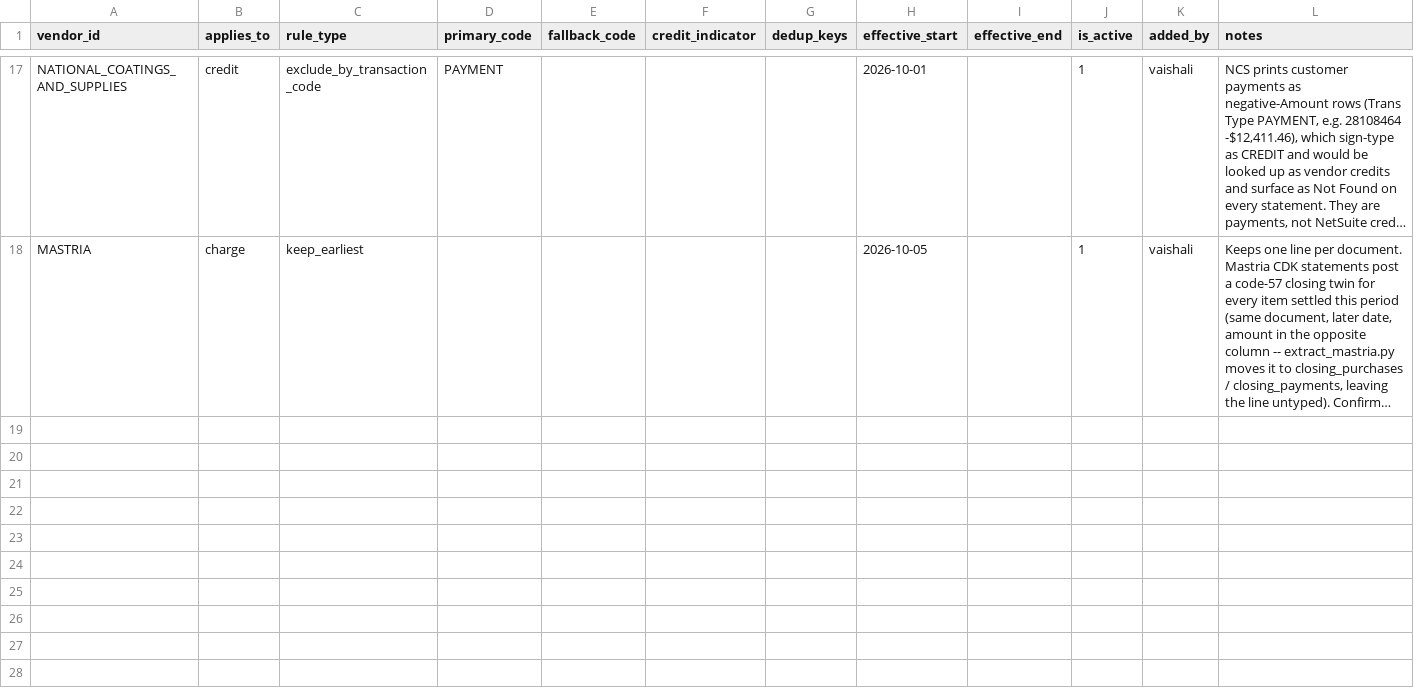
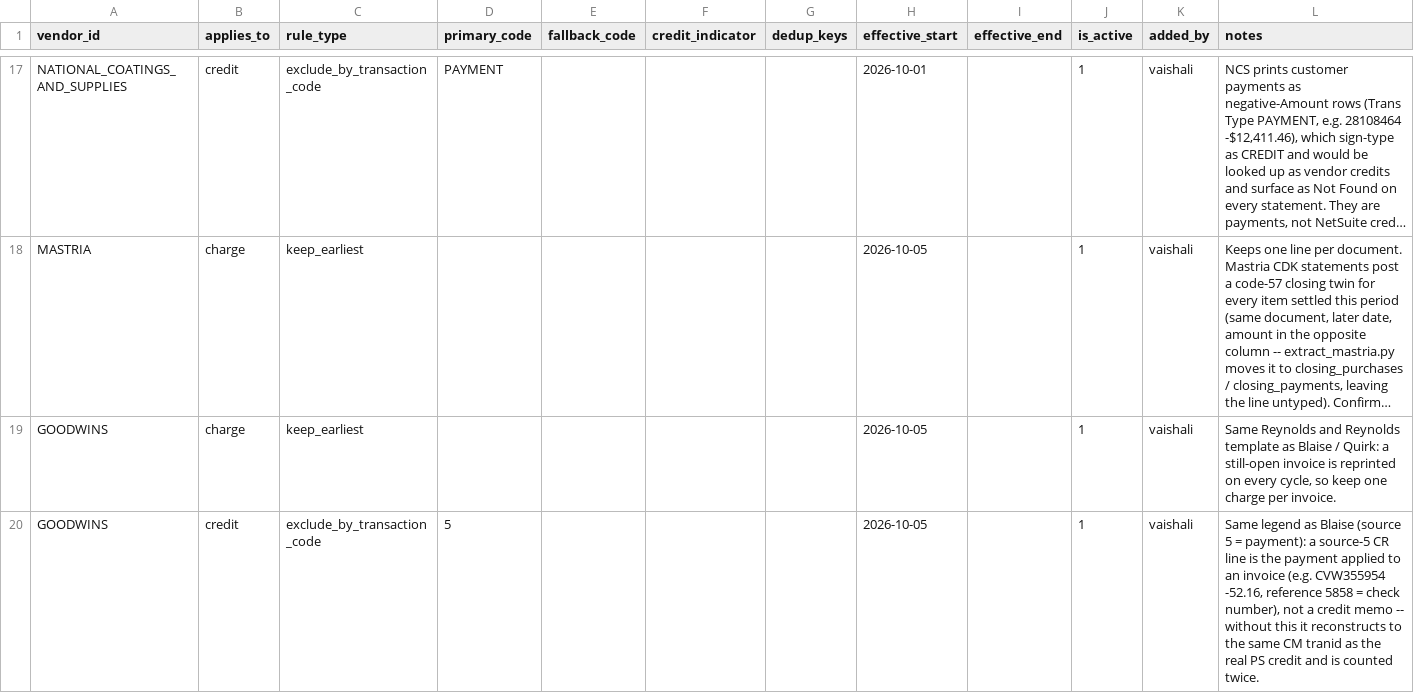
Before and after one commit to ayush-dg/vive-reconciliation-project, a CSV file: dbt/vive_recon/seeds/vendor_line_selection_rule.csv, drawn as a sheet; only a part is shown, gaps mark what is left out; long unchanged cells end in …; the diff names each change by its address in the sheet, - before the commit and + after, or states it on an @@ line.

```diff
--- a/dbt/vive_recon/seeds/vendor_line_selection_rule.csv
+++ b/dbt/vive_recon/seeds/vendor_line_selection_rule.csv
+row 19: GOODWINS | charge | keep_earliest |  |  |  |  | 2026-10-05 |  | 1 | vaishali | Same Reynolds and Reynolds template as Blaise / Quirk: a still-open invoice is reprinted on every cycle, so keep one charge per invoice.
+row 20: GOODWINS | credit | exclude_by_transaction_code | 5 |  |  |  | 2026-10-05 |  | 1 | vaishali | Same legend as Blaise (source 5 = payment): a source-5 CR line is the payment applied to an invoice (e.g. CVW355954 -52.16, reference 5858 = check number), not a credit memo -- without this it reconstructs to the same CM tranid as the real PS credit and is counted twice.
```
Also changed, not shown: dbt/vive_recon/seeds/vendor_field_mapping.csv, dbt/vive_recon/seeds/vendor_normalization_rule.csv, 3 other files.
